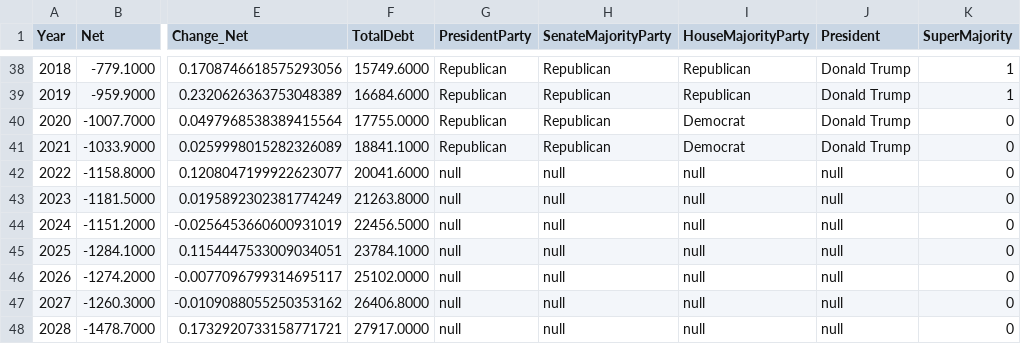
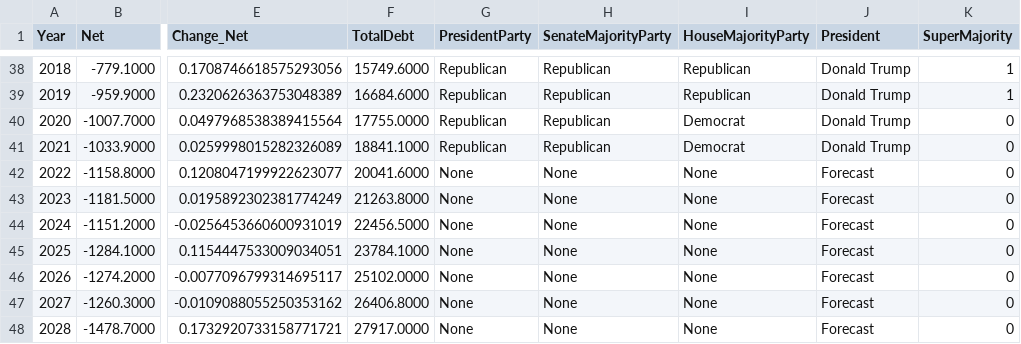
Before and after one commit to jclark017/d3_development, a CSV file: budget.csv, drawn as a sheet; only a part is shown, gaps mark what is left out; the diff names each change by its address in the sheet, - before the commit and + after, or states it on an @@ line.

Commit message:
Got the President Chart painting correctly

```diff
--- a/budget.csv
+++ b/budget.csv
-G42:G48 (PresidentParty): null
+G42:G48 (PresidentParty): None
-H42:H48 (SenateMajorityParty): null
+H42:H48 (SenateMajorityParty): None
-I42:I48 (HouseMajorityParty): null
+I42:I48 (HouseMajorityParty): None
-J42:J48 (President): null
+J42:J48 (President): Forecast
```
Also changed, not shown: 3 other files.
